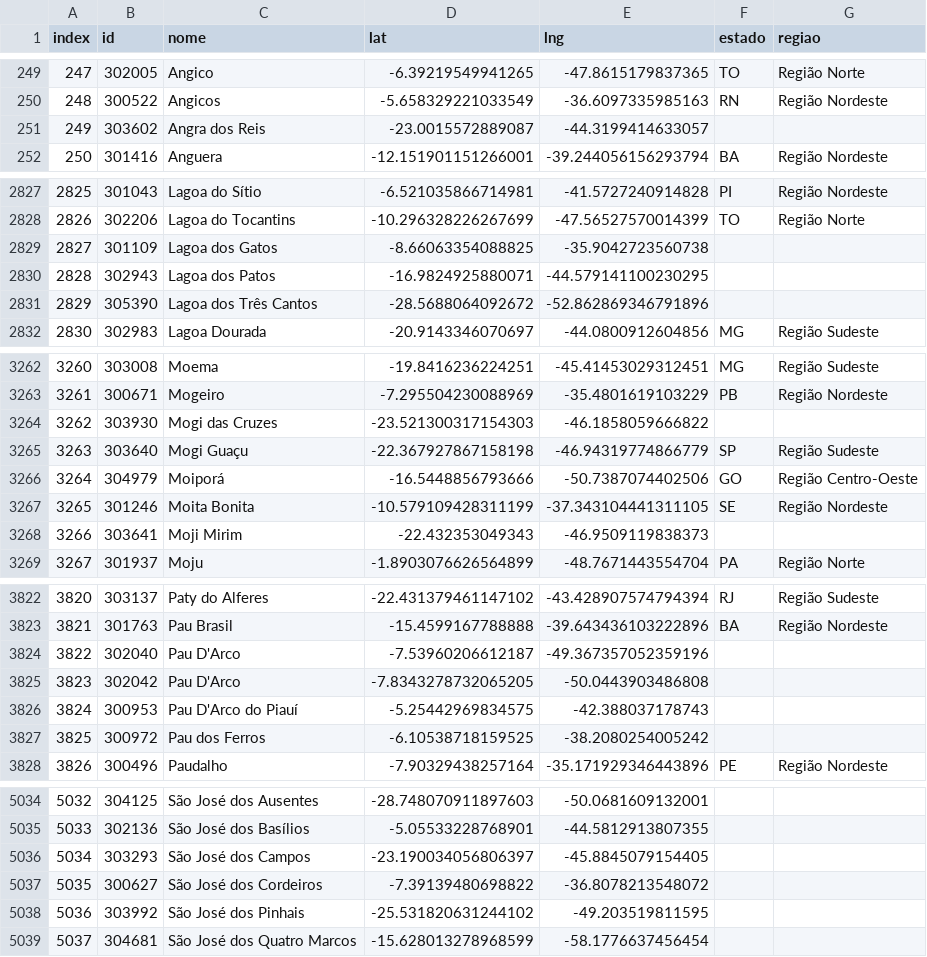
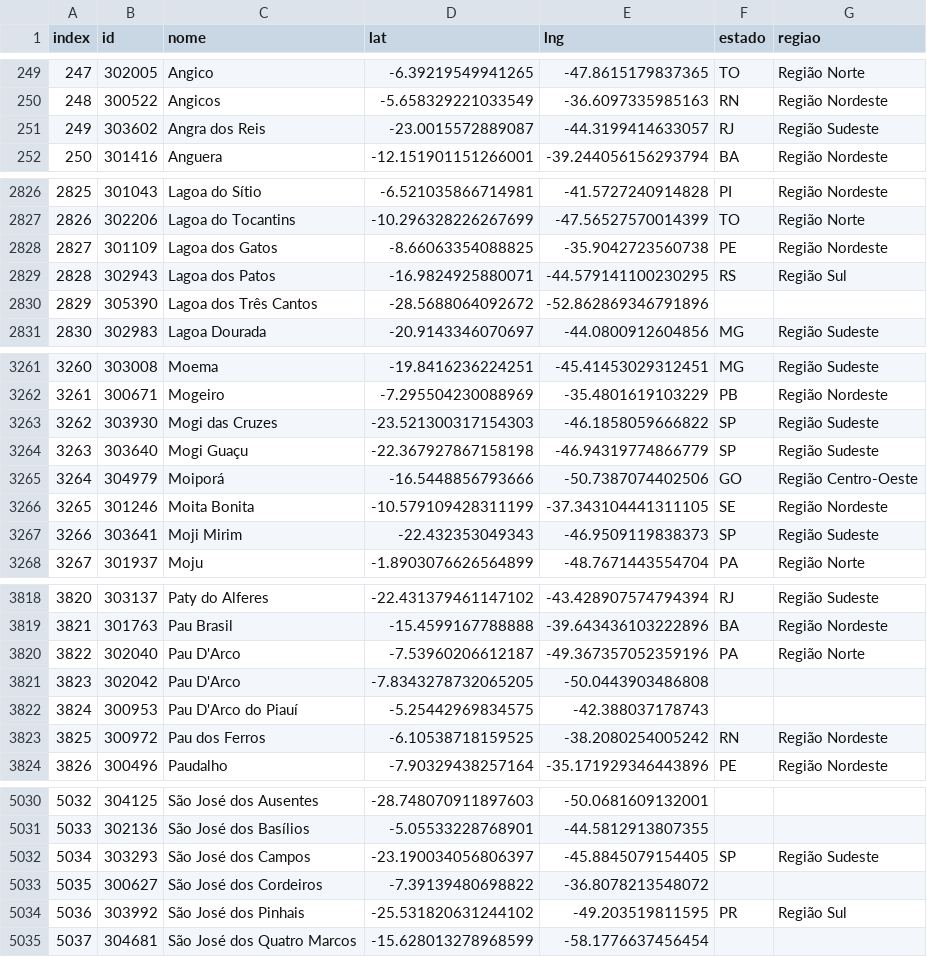
Before and after one commit to rdenadai/Covid19-Twitter-Tracker, a CSV file: code/data/brazil_cities_final.csv, drawn as a sheet; only a part is shown, gaps mark what is left out; the diff covers the shown part only.

```diff
--- a/code/data/brazil_cities_final.csv
+++ b/code/data/brazil_cities_final.csv
@@ -250,3 +250,3 @@ index,id,nome,lat,lng,estado,regiao
 248,300522,Angicos,-5.658329221033549,-36.6097335985163,RN,Região Nordeste
-249,303602,Angra dos Reis,-23.0015572889087,-44.3199414633057,,
+249,303602,Angra dos Reis,-23.0015572889087,-44.3199414633057,RJ,Região Sudeste
 250,301416,Anguera,-12.151901151266001,-39.244056156293794,BA,Região Nordeste
@@ -2828,4 +2827,4 @@ index,id,nome,lat,lng,estado,regiao
 2826,302206,Lagoa do Tocantins,-10.296328226267699,-47.56527570014399,TO,Região Norte
-2827,301109,Lagoa dos Gatos,-8.66063354088825,-35.9042723560738,,
-2828,302943,Lagoa dos Patos,-16.9824925880071,-44.579141100230295,,
+2827,301109,Lagoa dos Gatos,-8.66063354088825,-35.9042723560738,PE,Região Nordeste
+2828,302943,Lagoa dos Patos,-16.9824925880071,-44.579141100230295,RS,Região Sul
 2829,305390,Lagoa dos Três Cantos,-28.5688064092672,-52.862869346791896,,
@@ -3263,3 +3262,3 @@ index,id,nome,lat,lng,estado,regiao
 3261,300671,Mogeiro,-7.295504230088969,-35.4801619103229,PB,Região Nordeste
-3262,303930,Mogi das Cruzes,-23.521300317154303,-46.1858059666822,,
+3262,303930,Mogi das Cruzes,-23.521300317154303,-46.1858059666822,SP,Região Sudeste
 3263,303640,Mogi Guaçu,-22.367927867158198,-46.94319774866779,SP,Região Sudeste
@@ -3267,3 +3266,3 @@ index,id,nome,lat,lng,estado,regiao
 3265,301246,Moita Bonita,-10.579109428311199,-37.343104441311105,SE,Região Nordeste
-3266,303641,Moji Mirim,-22.432353049343,-46.9509119838373,,
+3266,303641,Moji Mirim,-22.432353049343,-46.9509119838373,SP,Região Sudeste
 3267,301937,Moju,-1.8903076626564899,-48.7671443554704,PA,Região Norte
@@ -3823,6 +3819,6 @@ index,id,nome,lat,lng,estado,regiao
 3821,301763,Pau Brasil,-15.4599167788888,-39.643436103222896,BA,Região Nordeste
-3822,302040,Pau D'Arco,-7.53960206612187,-49.367357052359196,,
+3822,302040,Pau D'Arco,-7.53960206612187,-49.367357052359196,PA,Região Norte
 3823,302042,Pau D'Arco,-7.8343278732065205,-50.0443903486808,,
 3824,300953,Pau D'Arco do Piauí,-5.25442969834575,-42.388037178743,,
-3825,300972,Pau dos Ferros,-6.10538718159525,-38.2080254005242,,
+3825,300972,Pau dos Ferros,-6.10538718159525,-38.2080254005242,RN,Região Nordeste
 3826,300496,Paudalho,-7.90329438257164,-35.171929346443896,PE,Região Nordeste
@@ -5035,5 +5031,5 @@ index,id,nome,lat,lng,estado,regiao
 5033,302136,São José dos Basílios,-5.05533228768901,-44.5812913807355,,
-5034,303293,São José dos Campos,-23.190034056806397,-45.8845079154405,,
+5034,303293,São José dos Campos,-23.190034056806397,-45.8845079154405,SP,Região Sudeste
 5035,300627,São José dos Cordeiros,-7.39139480698822,-36.8078213548072,,
-5036,303992,São José dos Pinhais,-25.531820631244102,-49.203519811595,,
+5036,303992,São José dos Pinhais,-25.531820631244102,-49.203519811595,PR,Região Sul
 5037,304681,São José dos Quatro Marcos,-15.628013278968599,-58.1776637456454,,
```
Also changed, not shown: 4 removed rows and 32 edited cells elsewhere in this file, 3 other files.
